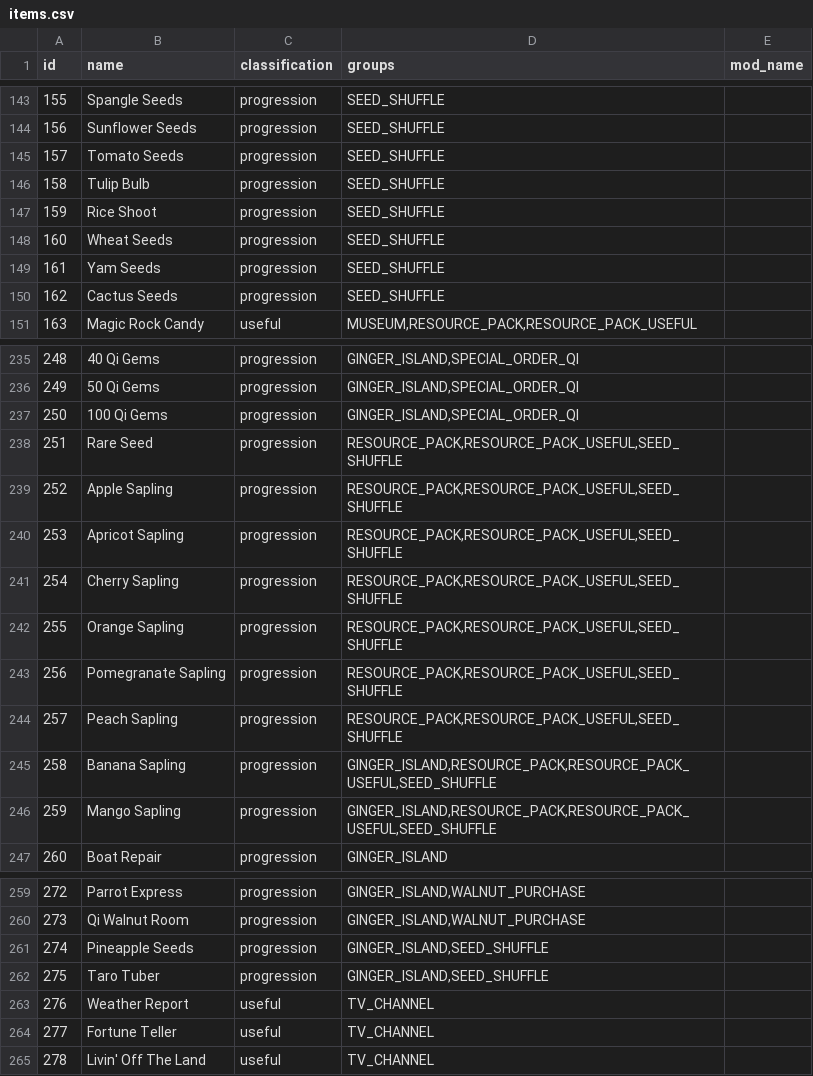
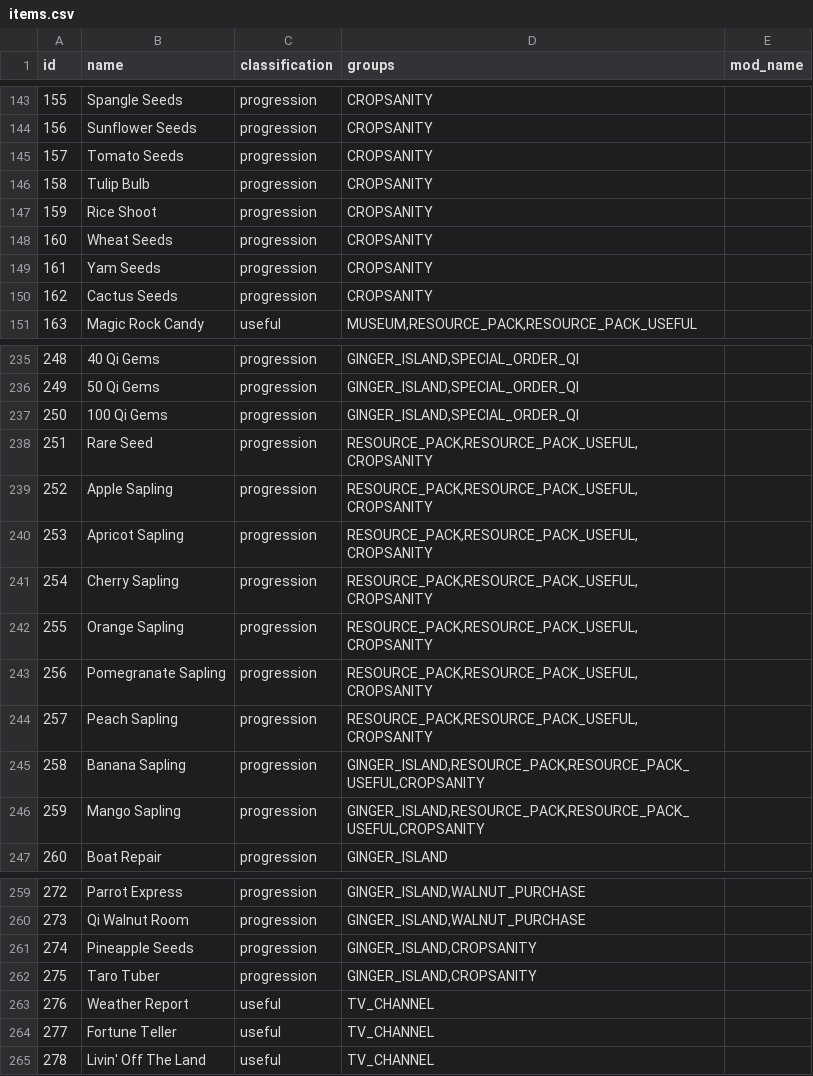
Before and after one commit to ArchipelagoMW/Archipelago, a CSV file: worlds/stardew_valley/data/items.csv, drawn as a sheet; only a part is shown, gaps mark what is left out; the diff covers the shown part only.

Commit message:
- Renamed Seed Shuffle to Cropsanity

```diff
--- a/worlds/stardew_valley/data/items.csv
+++ b/worlds/stardew_valley/data/items.csv
@@ -143,9 +143,9 @@ id,name,classification,groups,mod_name
-155,Spangle Seeds,progression,SEED_SHUFFLE,
-156,Sunflower Seeds,progression,SEED_SHUFFLE,
-157,Tomato Seeds,progression,SEED_SHUFFLE,
-158,Tulip Bulb,progression,SEED_SHUFFLE,
-159,Rice Shoot,progression,SEED_SHUFFLE,
-160,Wheat Seeds,progression,SEED_SHUFFLE,
-161,Yam Seeds,progression,SEED_SHUFFLE,
-162,Cactus Seeds,progression,SEED_SHUFFLE,
+155,Spangle Seeds,progression,CROPSANITY,
+156,Sunflower Seeds,progression,CROPSANITY,
+157,Tomato Seeds,progression,CROPSANITY,
+158,Tulip Bulb,progression,CROPSANITY,
+159,Rice Shoot,progression,CROPSANITY,
+160,Wheat Seeds,progression,CROPSANITY,
+161,Yam Seeds,progression,CROPSANITY,
+162,Cactus Seeds,progression,CROPSANITY,
 163,Magic Rock Candy,useful,"MUSEUM,RESOURCE_PACK,RESOURCE_PACK_USEFUL",
@@ -237,11 +237,11 @@ id,name,classification,groups,mod_name
 250,100 Qi Gems,progression,"GINGER_ISLAND,SPECIAL_ORDER_QI",
-251,Rare Seed,progression,"RESOURCE_PACK,RESOURCE_PACK_USEFUL,SEED_SHUFFLE",
-252,Apple Sapling,progression,"RESOURCE_PACK,RESOURCE_PACK_USEFUL,SEED_SHUFFLE",
-253,Apricot Sapling,progression,"RESOURCE_PACK,RESOURCE_PACK_USEFUL,SEED_SHUFFLE",
-254,Cherry Sapling,progression,"RESOURCE_PACK,RESOURCE_PACK_USEFUL,SEED_SHUFFLE",
-255,Orange Sapling,progression,"RESOURCE_PACK,RESOURCE_PACK_USEFUL,SEED_SHUFFLE",
-256,Pomegranate Sapling,progression,"RESOURCE_PACK,RESOURCE_PACK_USEFUL,SEED_SHUFFLE",
-257,Peach Sapling,progression,"RESOURCE_PACK,RESOURCE_PACK_USEFUL,SEED_SHUFFLE",
-258,Banana Sapling,progression,"GINGER_ISLAND,RESOURCE_PACK,RESOURCE_PACK_USEFUL,SEED_SHUFFLE",
-259,Mango Sapling,progression,"GINGER_ISLAND,RESOURCE_PACK,RESOURCE_PACK_USEFUL,SEED_SHUFFLE",
+251,Rare Seed,progression,"RESOURCE_PACK,RESOURCE_PACK_USEFUL,CROPSANITY",
+252,Apple Sapling,progression,"RESOURCE_PACK,RESOURCE_PACK_USEFUL,CROPSANITY",
+253,Apricot Sapling,progression,"RESOURCE_PACK,RESOURCE_PACK_USEFUL,CROPSANITY",
+254,Cherry Sapling,progression,"RESOURCE_PACK,RESOURCE_PACK_USEFUL,CROPSANITY",
+255,Orange Sapling,progression,"RESOURCE_PACK,RESOURCE_PACK_USEFUL,CROPSANITY",
+256,Pomegranate Sapling,progression,"RESOURCE_PACK,RESOURCE_PACK_USEFUL,CROPSANITY",
+257,Peach Sapling,progression,"RESOURCE_PACK,RESOURCE_PACK_USEFUL,CROPSANITY",
+258,Banana Sapling,progression,"GINGER_ISLAND,RESOURCE_PACK,RESOURCE_PACK_USEFUL,CROPSANITY",
+259,Mango Sapling,progression,"GINGER_ISLAND,RESOURCE_PACK,RESOURCE_PACK_USEFUL,CROPSANITY",
 260,Boat Repair,progression,GINGER_ISLAND,
@@ -260,4 +260,4 @@ id,name,classification,groups,mod_name
 273,Qi Walnut Room,progression,"GINGER_ISLAND,WALNUT_PURCHASE",
-274,Pineapple Seeds,progression,"GINGER_ISLAND,SEED_SHUFFLE",
-275,Taro Tuber,progression,"GINGER_ISLAND,SEED_SHUFFLE",
+274,Pineapple Seeds,progression,"GINGER_ISLAND,CROPSANITY",
+275,Taro Tuber,progression,"GINGER_ISLAND,CROPSANITY",
 276,Weather Report,useful,"TV_CHANNEL",
```
Also changed, not shown: 27 edited cells elsewhere in this file, worlds/stardew_valley/data/locations.csv, 8 other files.
